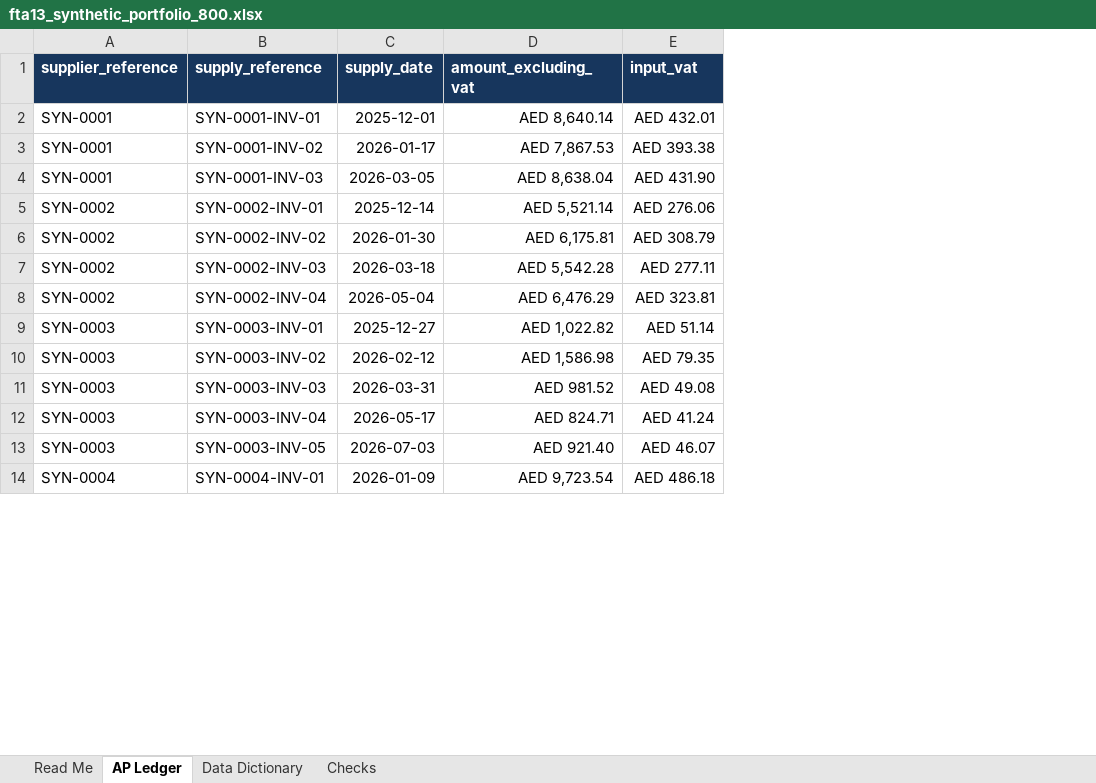
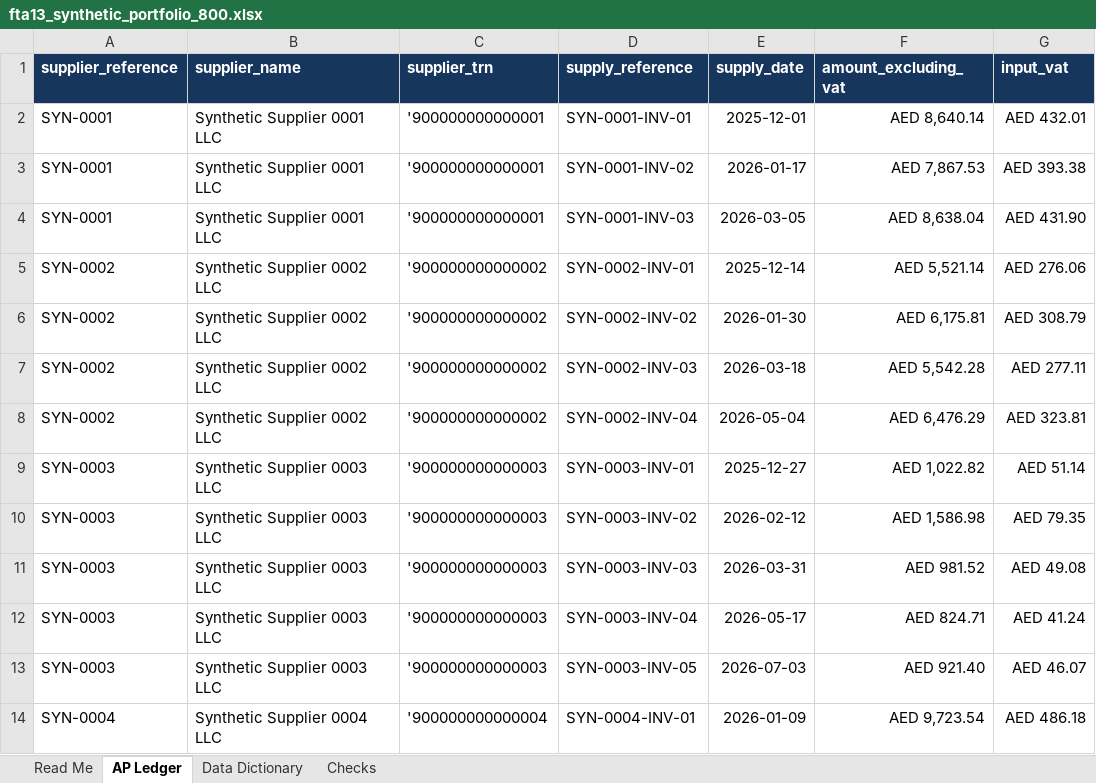
Before and after one commit to Chezhira/fta13-uae-input-tax-verification, an Excel workbook: examples/fta13_synthetic_portfolio_800.xlsx, sheet AP Ledger, drawn as a sheet; only a part is shown; values as stored, in another font and other column widths than the file's, no borders; table styles not drawn; the diff names each change by its address in the sheet, - before the commit and + after, or states it on an @@ line.

Commit message:
Link supplier documents and polish Streamlit workflow (#9)
Add deterministic supplier-to-document linkage, preserve source provenance in exports, and improve the Streamlit assessment interface.

```diff
--- a/examples/fta13_synthetic_portfolio_800.xlsx (sheet AP Ledger)
+++ b/examples/fta13_synthetic_portfolio_800.xlsx (sheet AP Ledger)
+column B (supplier_name), rows 2-14: Synthetic Supplier 0001 LLC | Synthetic Supplier 0001 LLC | Synthetic Supplier 0001 LLC | Synthetic Supplier 0002 LLC | Synthetic Supplier 0002 LLC | Synthetic Supplier 0002 LLC | Synthetic Supplier 0002 LLC | Synthetic Supplier 0003 LLC | Synthetic Supplier 0003 LLC | Synthetic Supplier 0003 LLC | Synthetic Supplier 0003 LLC | Synthetic Supplier 0003 LLC | Synthetic Supplier 0004 LLC
+column C (supplier_trn), rows 2-14: '900000000000001 | '900000000000001 | '900000000000001 | '900000000000002 | '900000000000002 | '900000000000002 | '900000000000002 | '900000000000003 | '900000000000003 | '900000000000003 | '900000000000003 | '900000000000003 | '900000000000004
```
Also changed, not shown: sheet Data Dictionary, sheet Read Me, 12 other files.
